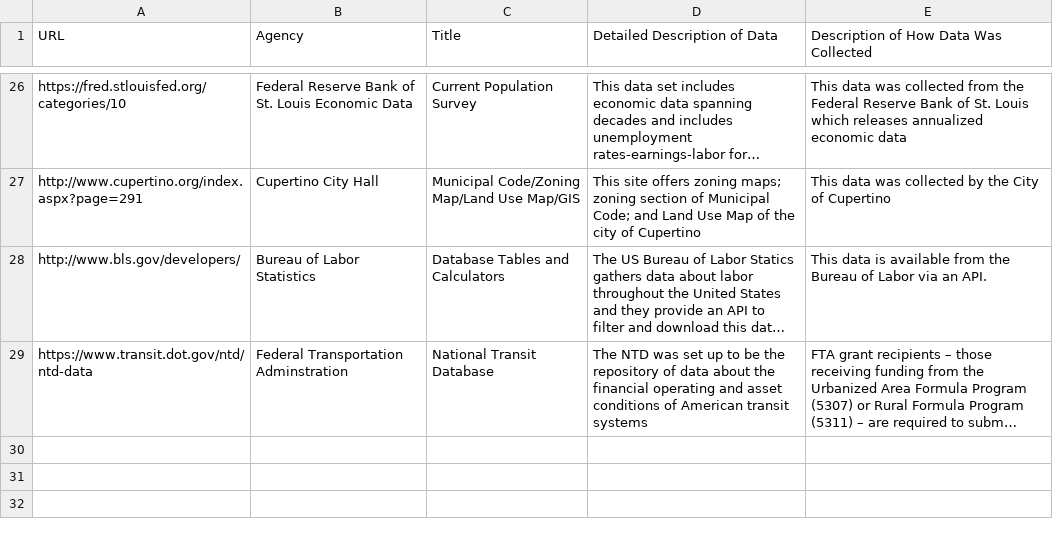
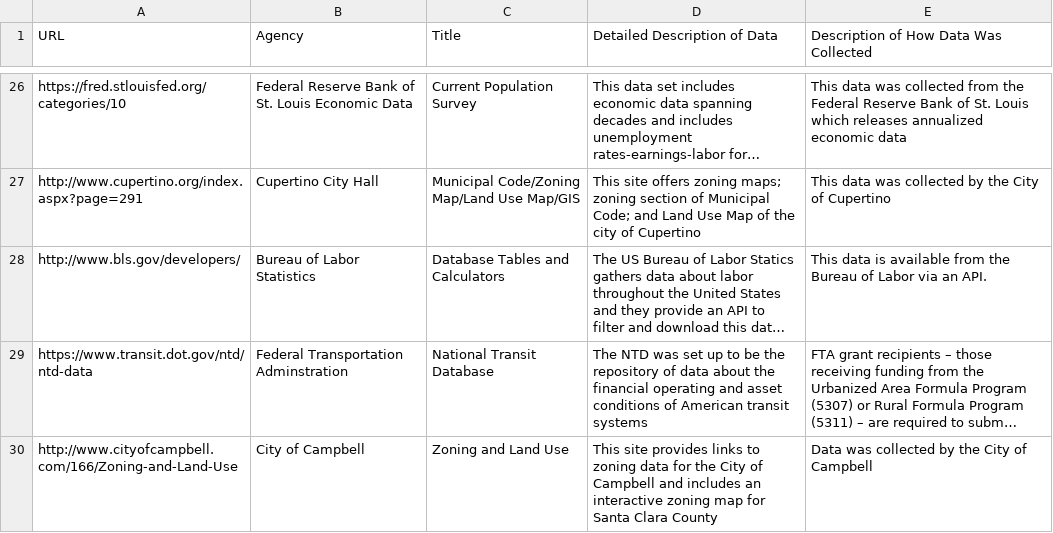
Before and after one commit to vta/Data-Gathering, a CSV file: Data.csv, drawn as a sheet; only a part is shown, gaps mark what is left out; long unchanged cells end in …; the diff names each change by its address in the sheet, - before the commit and + after, or states it on an @@ line.

Commit message:
Update Data.csv

```diff
--- a/Data.csv
+++ b/Data.csv
+row 30: http://www.cityofcampbell.com/166/Zoning-and-Land-Use | City of Campbell | Zoning and Land Use | This site provides links to zoning data for the City of Campbell and includes an interactive zoning map for Santa Clara County | Data was collected by the City of Campbell
```
